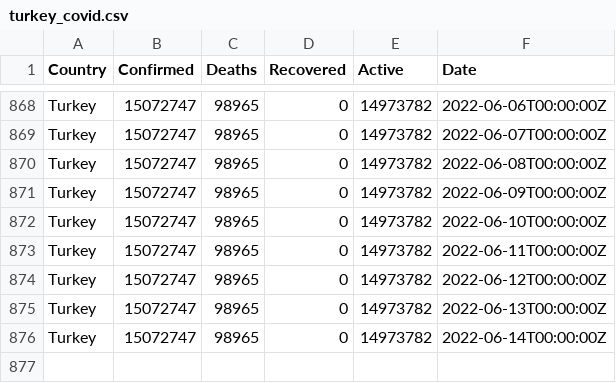
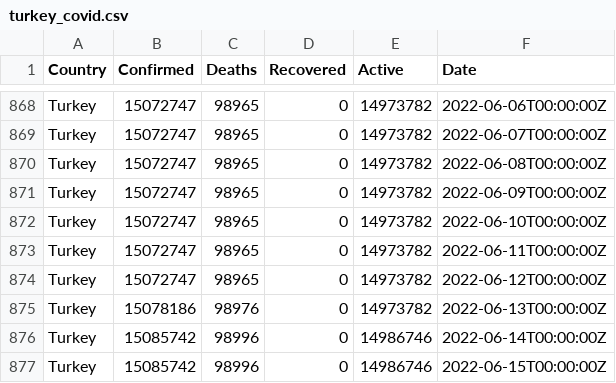
Before and after one commit to ocakhasan/fetch_covid_daily, a CSV file: turkey_covid.csv, drawn as a sheet; only a part is shown, gaps mark what is left out.

```diff
--- a/turkey_covid.csv
+++ b/turkey_covid.csv
@@ -874,3 +874,4 @@ Turkey,15072747,98965,0,14973782,2022-06-11T00:00:00Z
 Turkey,15072747,98965,0,14973782,2022-06-12T00:00:00Z
-Turkey,15072747,98965,0,14973782,2022-06-13T00:00:00Z
-Turkey,15072747,98965,0,14973782,2022-06-14T00:00:00Z
+Turkey,15078186,98976,0,14973782,2022-06-13T00:00:00Z
+Turkey,15085742,98996,0,14986746,2022-06-14T00:00:00Z
+Turkey,15085742,98996,0,14986746,2022-06-15T00:00:00Z
```
